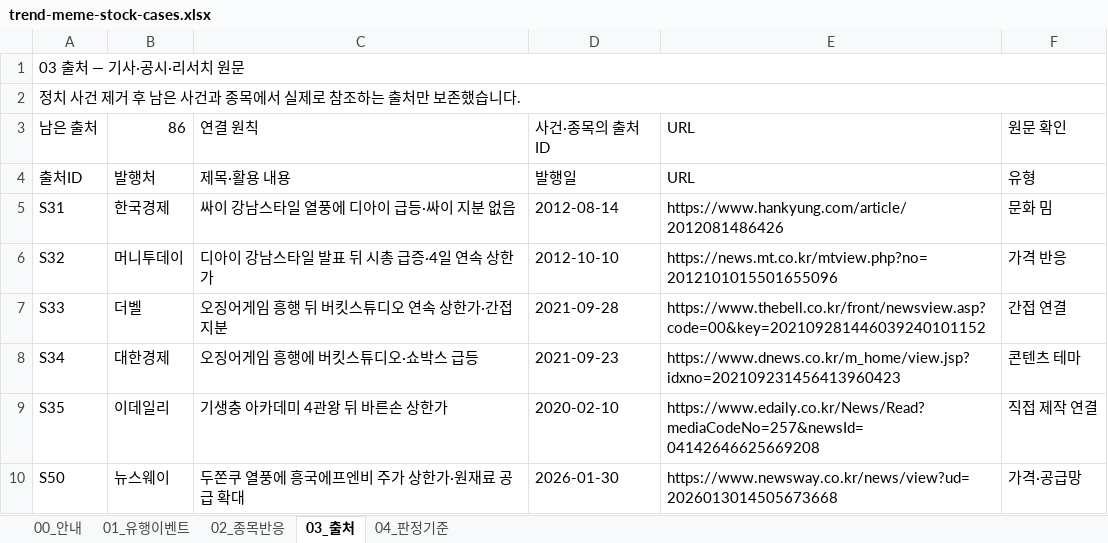
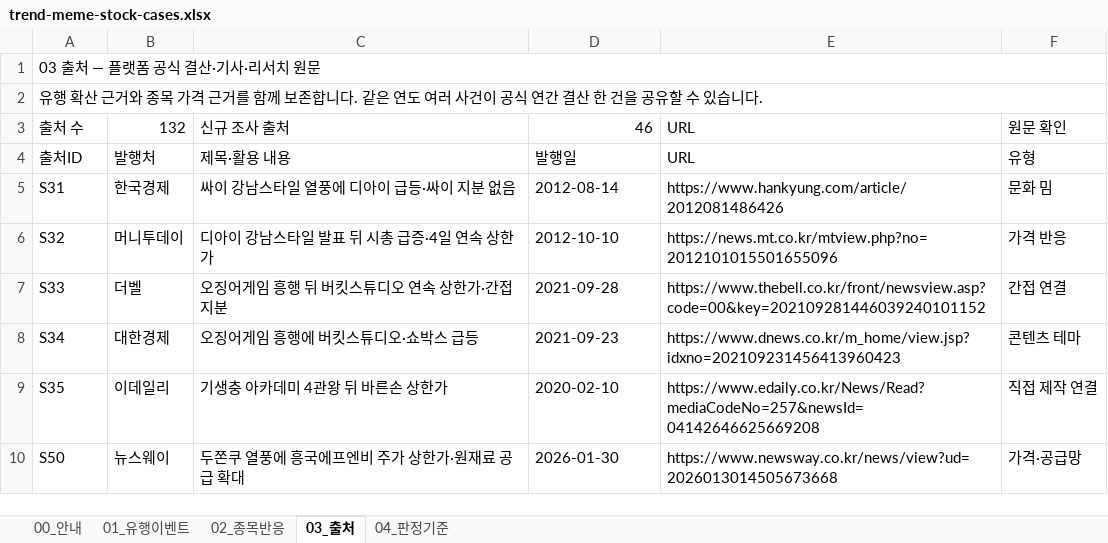
Before and after one commit to jyy7294/noinbada, an Excel workbook: outputs/019fcf4b-cafe-75c0-814f-d0b3e093c2ac/trend-meme-stock-cases.xlsx, sheet 03_출처, drawn as a sheet; only a part is shown; values as stored, in another font and other column widths than the file's, no cell formats; table styles not drawn; removed rows and columns are numbered as before the commit, all else as after; the diff covers the shown part only; the diff names each change by its address in the sheet, - before the commit and + after, or states it on an @@ line.

```diff
--- a/outputs/019fcf4b-cafe-75c0-814f-d0b3e093c2ac/trend-meme-stock-cases.xlsx (sheet 03_출처)
+++ b/outputs/019fcf4b-cafe-75c0-814f-d0b3e093c2ac/trend-meme-stock-cases.xlsx (sheet 03_출처)
-A1: 03 출처 — 기사·공시·리서치 원문
+A1: 03 출처 — 플랫폼 공식 결산·기사·리서치 원문
-A2: 정치 사건 제거 후 남은 사건과 종목에서 실제로 참조하는 출처만 보존했습니다.
+A2: 유행 확산 근거와 종목 가격 근거를 함께 보존합니다. 같은 연도 여러 사건이 공식 연간 결산 한 건을 공유할 수 있습니다.
-row 3: 남은 출처 | 86 | 연결 원칙 | 사건·종목의 출처ID | URL | 원문 확인
+row 3: 출처 수 | 132 | 신규 조사 출처 | 46 | URL | 원문 확인
```
Also changed, not shown: 46 added rows elsewhere in this sheet, sheet 01_유행이벤트, sheet 04_판정기준, sheet 00_안내, sheet 02_종목반응, cell formats, formulas that keep their value.
